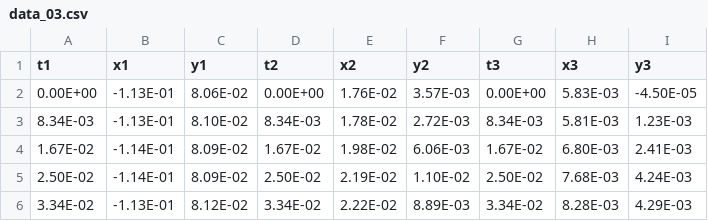
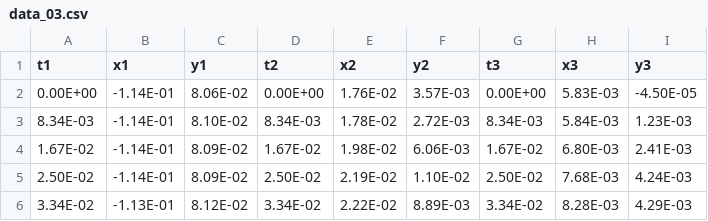
Before and after one commit to kadryjh1724/HW, a CSV file: Physics Lab 1/Worry of Sisyphus/data_03.csv, drawn as a sheet; only a part is shown.

```diff
--- a/Physics Lab 1/Worry of Sisyphus/data_03.csv
+++ b/Physics Lab 1/Worry of Sisyphus/data_03.csv
@@ -1,4 +1,4 @@
 t1,x1,y1,t2,x2,y2,t3,x3,y3
-0.00E+00,-1.13E-01,8.06E-02,0.00E+00,1.76E-02,3.57E-03,0.00E+00,5.83E-03,-4.50E-05
-8.34E-03,-1.13E-01,8.10E-02,8.34E-03,1.78E-02,2.72E-03,8.34E-03,5.81E-03,1.23E-03
+0.00E+00,-1.14E-01,8.06E-02,0.00E+00,1.76E-02,3.57E-03,0.00E+00,5.83E-03,-4.50E-05
+8.34E-03,-1.14E-01,8.10E-02,8.34E-03,1.78E-02,2.72E-03,8.34E-03,5.84E-03,1.23E-03
 1.67E-02,-1.14E-01,8.09E-02,1.67E-02,1.98E-02,6.06E-03,1.67E-02,6.80E-03,2.41E-03
```
Also changed, not shown: Physics Lab 1/Worry of Sisyphus/data_01.csv, Physics Lab 1/Worry of Sisyphus/data_02.csv, 1 other file.
